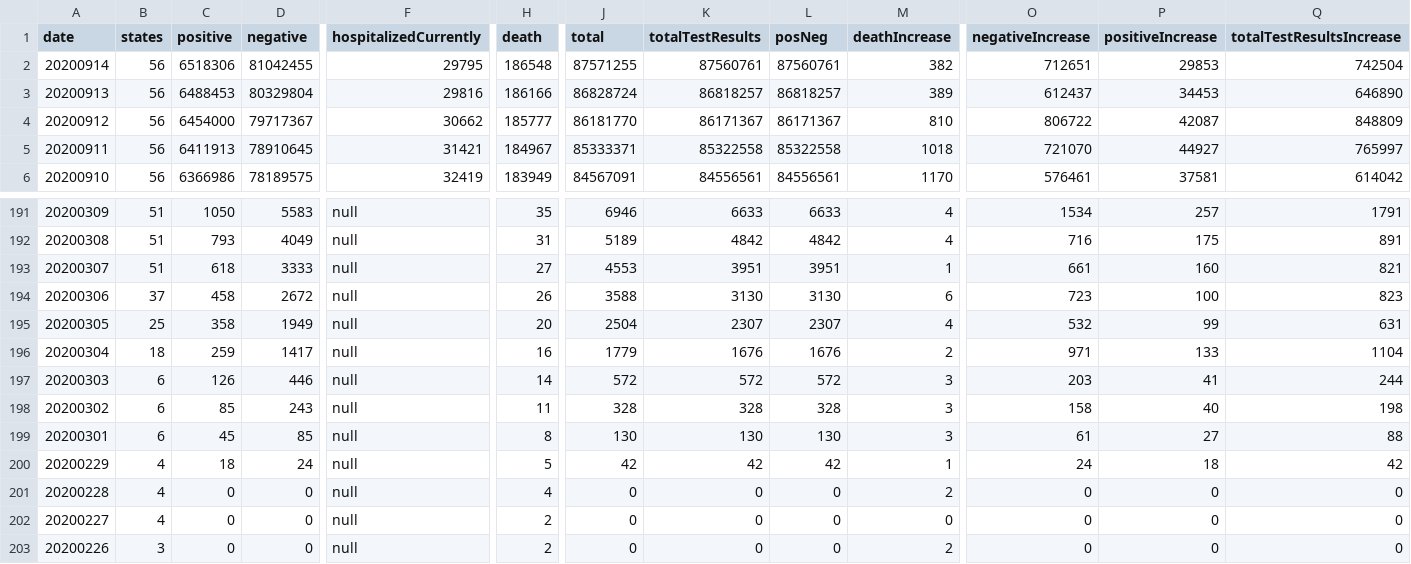
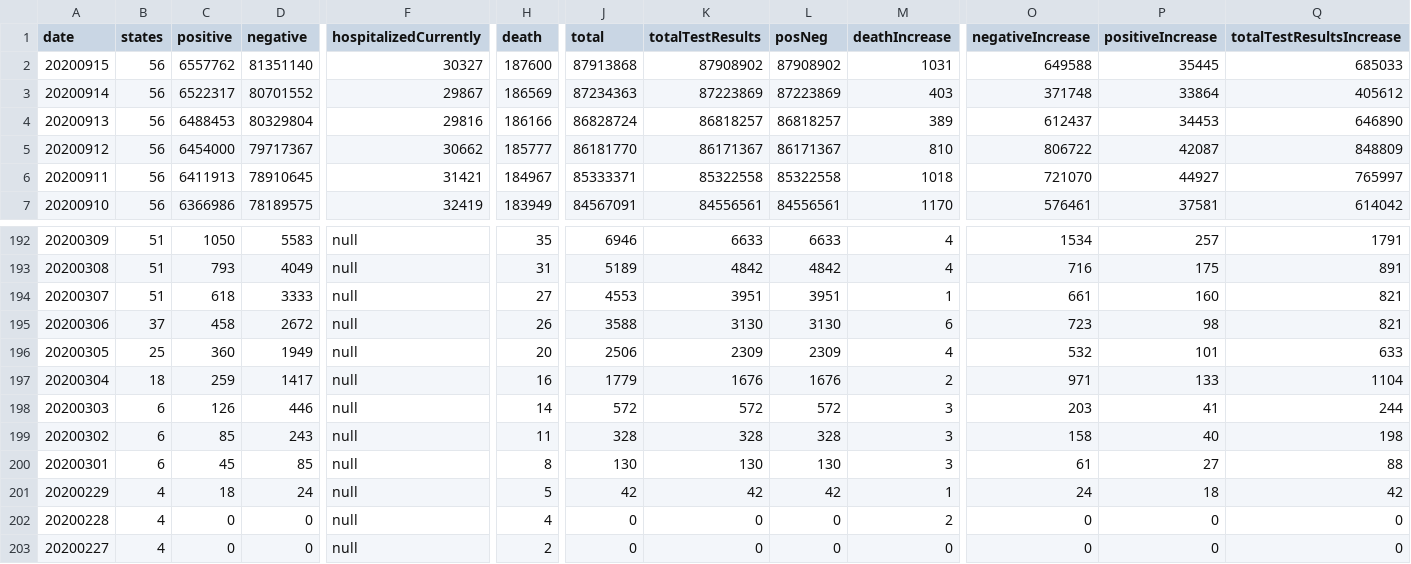
Before and after one commit to danap/ajqvue-covid19-tracking-db, a CSV file: data/us-daily/us-daily-01.csv, drawn as a sheet; only a part is shown, gaps mark what is left out; the shorter side is filled out with more unchanged rows; addresses are those after the commit; rows hold the shown columns only; the diff covers the shown part only; the diff names each change by its address in the sheet, - before the commit and + after, or states it on an @@ line.

```diff
--- a/data/us-daily/us-daily-01.csv
+++ b/data/us-daily/us-daily-01.csv
+row 2: 20200915 | 56 | 6557762 | 81351140 | 30327 | 187600 | 87913868 | 87908902 | 87908902 | 1031 | 649588 | 35445 | 685033
-C3 (positive): 6518306
+C3 (positive): 6522317
-D3 (negative): 81042455
+D3 (negative): 80701552
-F3 (hospitalizedCurrently): 29795
+F3 (hospitalizedCurrently): 29867
-H3 (death): 186548
+H3 (death): 186569
-J3 (total): 87571255
+J3 (total): 87234363
-K3 (totalTestResults): 87560761
+K3 (totalTestResults): 87223869
-L3 (posNeg): 87560761
+L3 (posNeg): 87223869
-M3 (deathIncrease): 382
+M3 (deathIncrease): 403
-O3 (negativeIncrease): 712651
+O3 (negativeIncrease): 371748
-P3 (positiveIncrease): 29853
+P3 (positiveIncrease): 33864
-Q3 (totalTestResultsIncrease): 742504
+Q3 (totalTestResultsIncrease): 405612
-P195 (positiveIncrease): 100
+P195 (positiveIncrease): 98
-Q195 (totalTestResultsIncrease): 823
+Q195 (totalTestResultsIncrease): 821
-C196 (positive): 358
+C196 (positive): 360
-J196 (total): 2504
+J196 (total): 2506
-K196 (totalTestResults): 2307
+K196 (totalTestResults): 2309
-L196 (posNeg): 2307
+L196 (posNeg): 2309
-P196 (positiveIncrease): 99
+P196 (positiveIncrease): 101
-Q196 (totalTestResultsIncrease): 631
+Q196 (totalTestResultsIncrease): 633
```
Also changed, not shown: 28 edited cells elsewhere in this file, data/us-daily/us-daily.csv, 3 other files.
